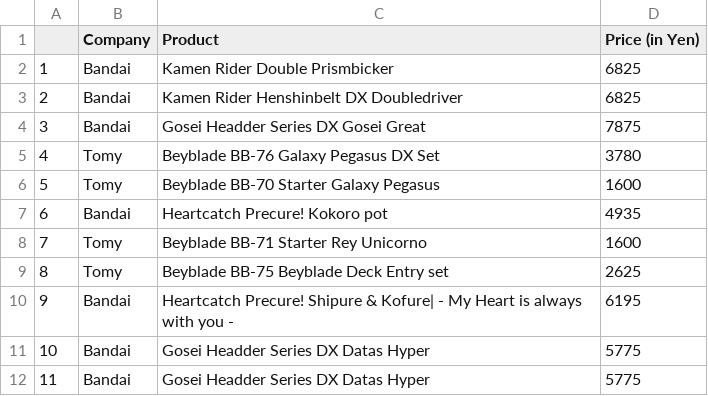
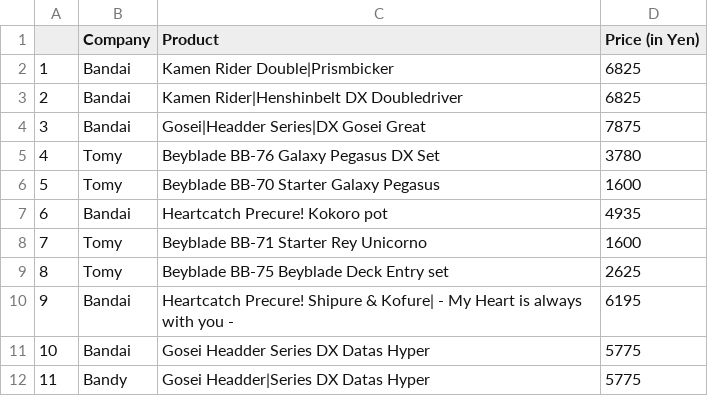
Before and after one commit to alansmithy/nar-table, a CSV file: basic-table/toys.csv, drawn as a sheet.

```diff
--- a/basic-table/toys.csv
+++ b/basic-table/toys.csv
@@ -1,5 +1,5 @@
 ,Company,Product,Price (in Yen)
-1,Bandai,Kamen Rider Double Prismbicker,6825
-2,Bandai,Kamen Rider Henshinbelt DX Doubledriver,6825
-3,Bandai,Gosei Headder Series DX Gosei Great,7875
+1,Bandai,Kamen Rider Double|Prismbicker,6825
+2,Bandai,Kamen Rider|Henshinbelt DX Doubledriver,6825
+3,Bandai,Gosei|Headder Series|DX Gosei Great,7875
 4,Tomy,Beyblade BB-76 Galaxy Pegasus DX Set,3780
@@ -11,2 +11,2 @@
 10,Bandai,Gosei Headder Series DX Datas Hyper,5775
-11,Bandai,Gosei Headder Series DX Datas Hyper,5775
+11,Bandy,Gosei Headder|Series DX Datas Hyper,5775
```
Also changed, not shown: 1 other file.
